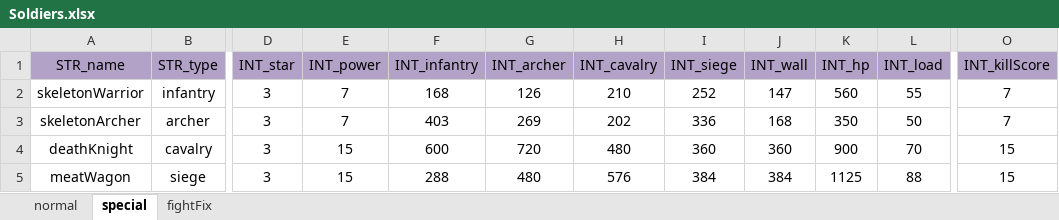
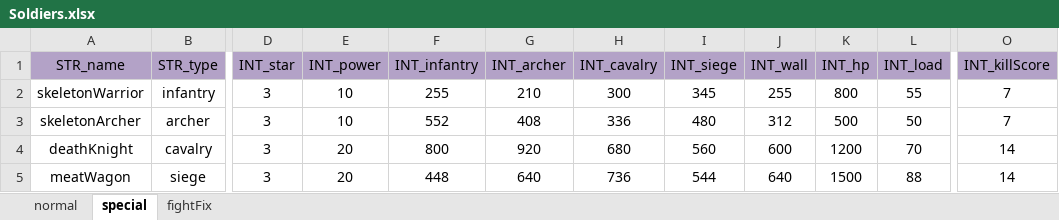
Before and after one commit to ModunZhang/kod_docs, an Excel workbook: datas/shared/Soldiers.xlsx, sheet special, drawn as a sheet; only a part is shown, gaps mark what is left out; values as stored, in another font and other column widths than the file's, no borders; the diff covers the shown part only; the diff names each change by its address in the sheet, - before the commit and + after, or states it on an @@ line.

```diff
--- a/datas/shared/Soldiers.xlsx (sheet special)
+++ b/datas/shared/Soldiers.xlsx (sheet special)
-E2:E3 (INT_power): 7
+E2:E3 (INT_power): 10
-F2 (INT_infantry): 168
+F2 (INT_infantry): 255
-G2 (INT_archer): 126
+G2 (INT_archer): 210
-H2 (INT_cavalry): 210
+H2 (INT_cavalry): 300
-I2 (INT_siege): 252
+I2 (INT_siege): 345
-J2 (INT_wall): 147
+J2 (INT_wall): 255
-K2 (INT_hp): 560
+K2 (INT_hp): 800
-F3 (INT_infantry): 403
+F3 (INT_infantry): 552
-G3 (INT_archer): 269
+G3 (INT_archer): 408
-H3 (INT_cavalry): 202
+H3 (INT_cavalry): 336
-I3 (INT_siege): 336
+I3 (INT_siege): 480
-J3 (INT_wall): 168
+J3 (INT_wall): 312
-K3 (INT_hp): 350
+K3 (INT_hp): 500
-E4:E5 (INT_power): 15
+E4:E5 (INT_power): 20
-F4 (INT_infantry): 600
+F4 (INT_infantry): 800
-G4 (INT_archer): 720
+G4 (INT_archer): 920
-H4 (INT_cavalry): 480
+H4 (INT_cavalry): 680
-I4 (INT_siege): 360
+I4 (INT_siege): 560
-J4 (INT_wall): 360
+J4 (INT_wall): 600
-K4 (INT_hp): 900
+K4 (INT_hp): 1200
-O4:O5 (INT_killScore): 15
+O4:O5 (INT_killScore): 14
-F5 (INT_infantry): 288
+F5 (INT_infantry): 448
-G5 (INT_archer): 480
+G5 (INT_archer): 640
-H5 (INT_cavalry): 576
+H5 (INT_cavalry): 736
-I5 (INT_siege): 384
+I5 (INT_siege): 544
-J5 (INT_wall): 384
+J5 (INT_wall): 640
-K5 (INT_hp): 1125
+K5 (INT_hp): 1500
```
Also changed, not shown: 32 edited cells elsewhere in this sheet, sheet normal, datas/shared/AllianceInitData.xlsx, datas/shared/Dragons.xlsx, 3 other files.
